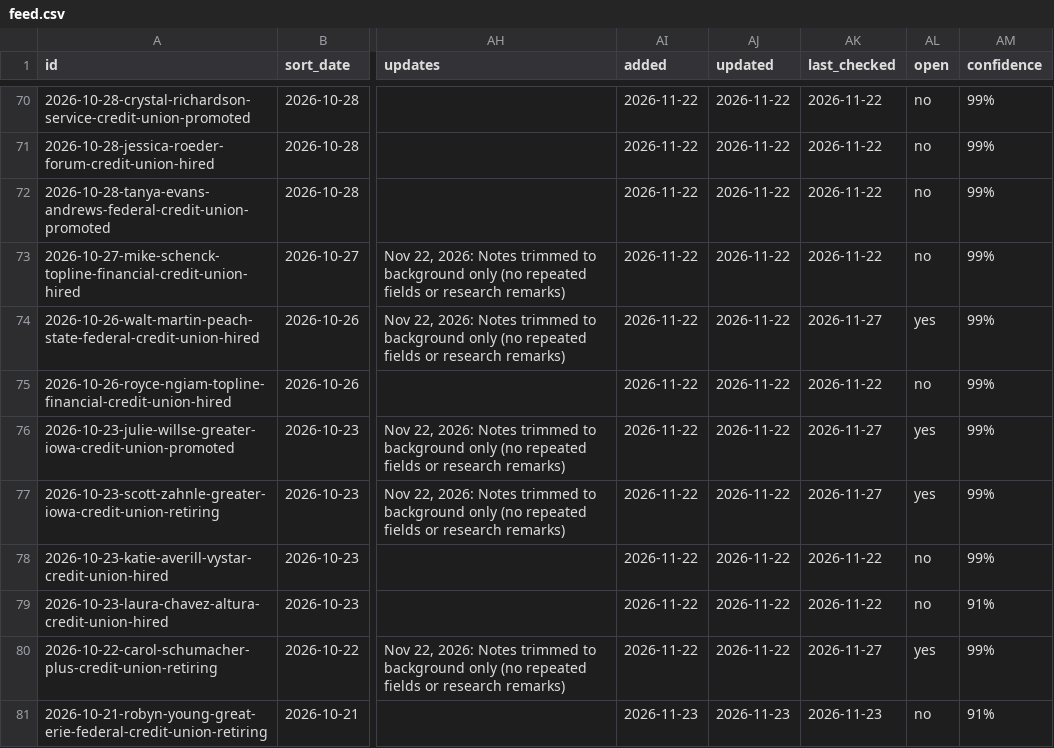
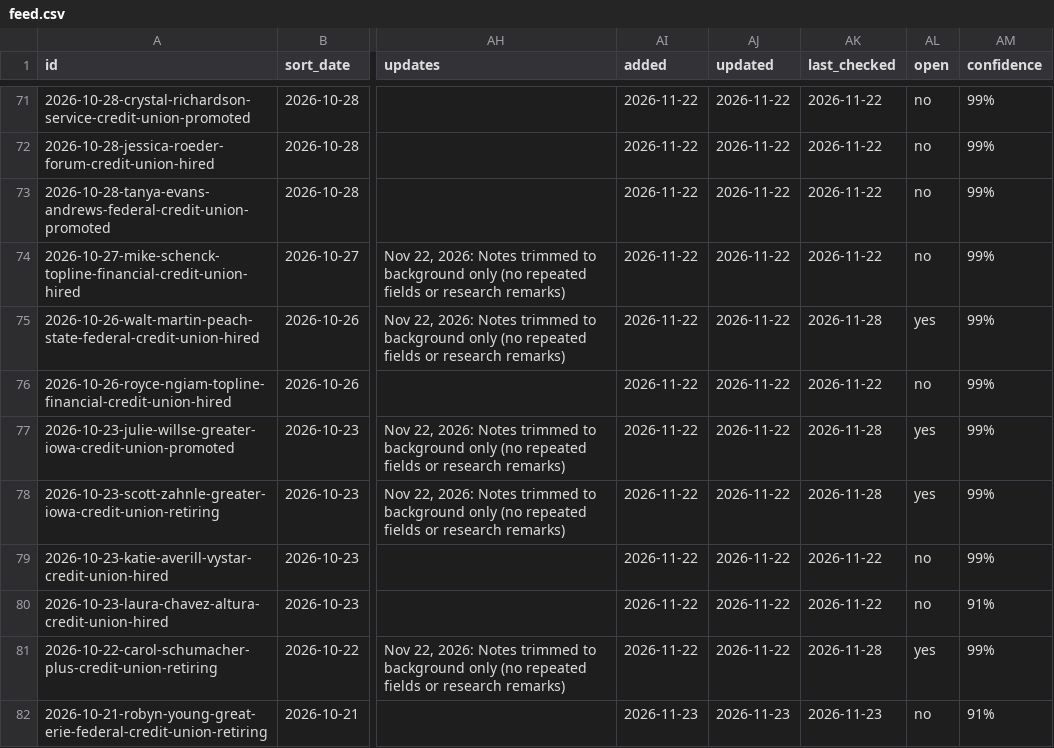
Before and after one commit to skmcnair/data-feeds, a CSV file: feeds/leadership-moves/feed.csv, drawn as a sheet; only a part is shown, gaps mark what is left out; addresses are those after the commit; the diff covers the shown part only; the diff names each change by its address in the sheet, - before the commit and + after, or states it on an @@ line.

```diff
--- a/feeds/leadership-moves/feed.csv
+++ b/feeds/leadership-moves/feed.csv
-AK75 (last_checked): 2026-11-27
+AK75 (last_checked): 2026-11-28
-AK77:AK78 (last_checked): 2026-11-27
+AK77:AK78 (last_checked): 2026-11-28
-AK81 (last_checked): 2026-11-27
+AK81 (last_checked): 2026-11-28
```
Also changed, not shown: 1 added row and 13 edited cells elsewhere in this file, 14 other files.
